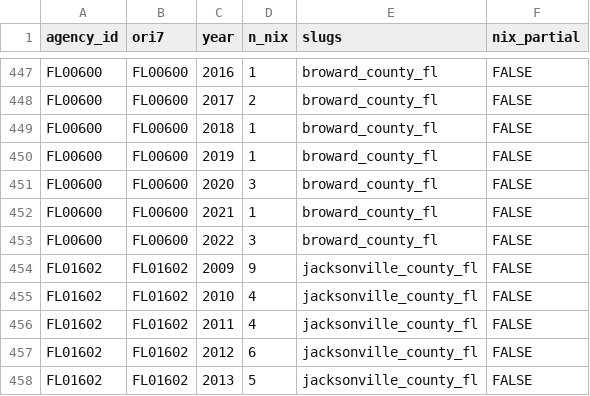
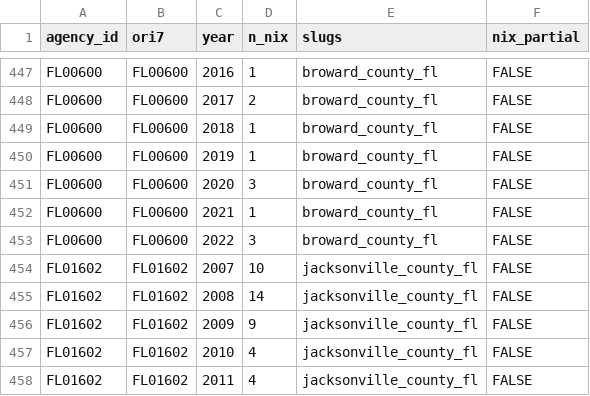
Before and after one commit to jnixy/agency-level-fatal-OIS, a CSV file: data/clean/nix_agency_year.csv, drawn as a sheet; only a part is shown, gaps mark what is left out; the shorter side is filled out with more unchanged rows.

```diff
--- a/data/clean/nix_agency_year.csv
+++ b/data/clean/nix_agency_year.csv
@@ -453,2 +453,4 @@ FL00600,FL00600,2021,1,broward_county_fl,FALSE
 FL00600,FL00600,2022,3,broward_county_fl,FALSE
+FL01602,FL01602,2007,10,jacksonville_county_fl,FALSE
+FL01602,FL01602,2008,14,jacksonville_county_fl,FALSE
 FL01602,FL01602,2009,9,jacksonville_county_fl,FALSE
```
Also changed, not shown: agency-level-fatal-ois.csv, data/historical/historical_ois_evidence.csv, 7 other files.
